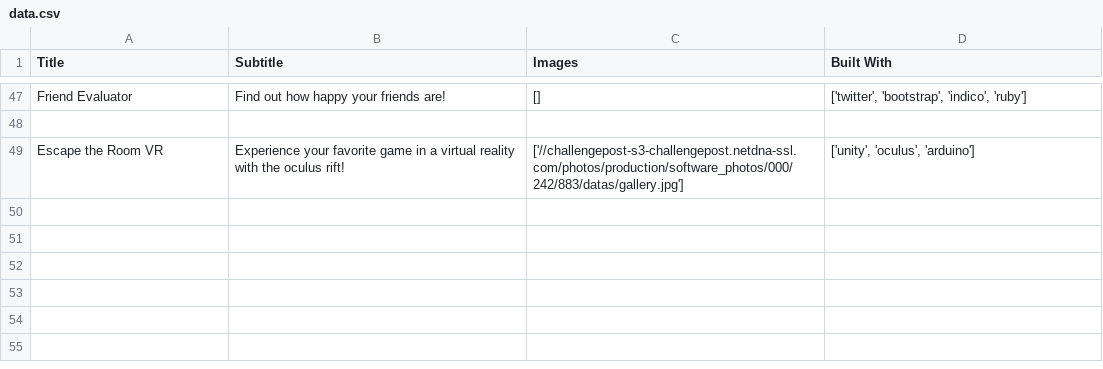
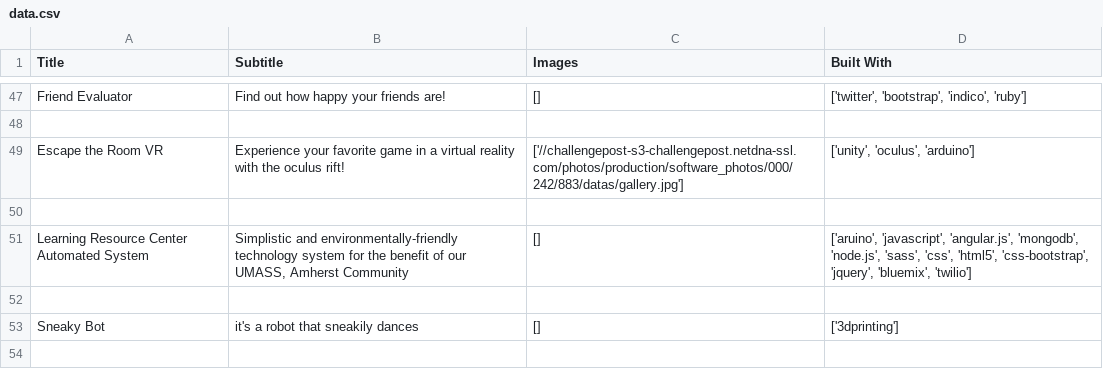
Before and after one commit to xegativ/devpost-scraper, a CSV file: data/data.csv, drawn as a sheet; only a part is shown, gaps mark what is left out; the diff covers the shown part only.

```diff
--- a/data/data.csv
+++ b/data/data.csv
@@ -49 +49,6 @@ Friend Evaluator,Find out how happy your friends are!,[],"['twitter', 'bootstrap
 Escape the Room VR,Experience your favorite game in a virtual reality with the oculus rift!,['//challengepost-s3-challengepost.netdna-ssl.com/photos/production/software_photos/000/242/883/datas/gallery.jpg'],"['unity', 'oculus', 'arduino']"
+
+Learning Resource Center Automated System,"Simplistic and environmentally-friendly technology system for the benefit of our UMASS, Amherst Community",[],"['aruino', 'javascript', 'angular.js', 'mongodb', 'node.js', 'sass', 'css', 'html5', 'css-bootstrap', 'jquery', 'bluemix', 'twilio']"
+
+Sneaky Bot,it's a robot that sneakily dances,[],['3dprinting']
+
```
Also changed, not shown: 31 added rows elsewhere in this file, 1 other file.
